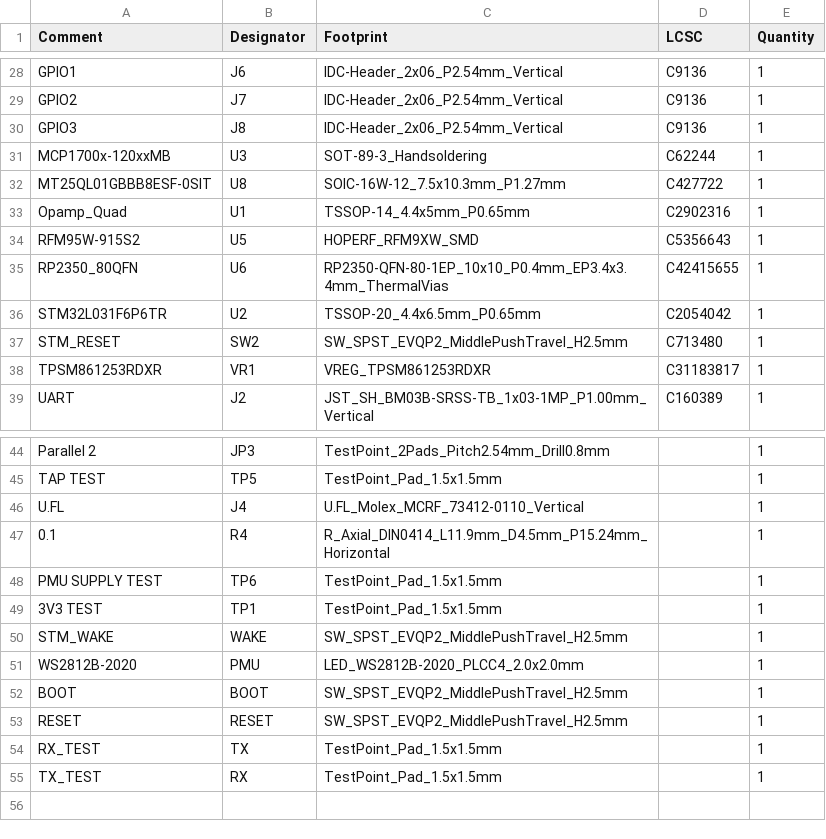
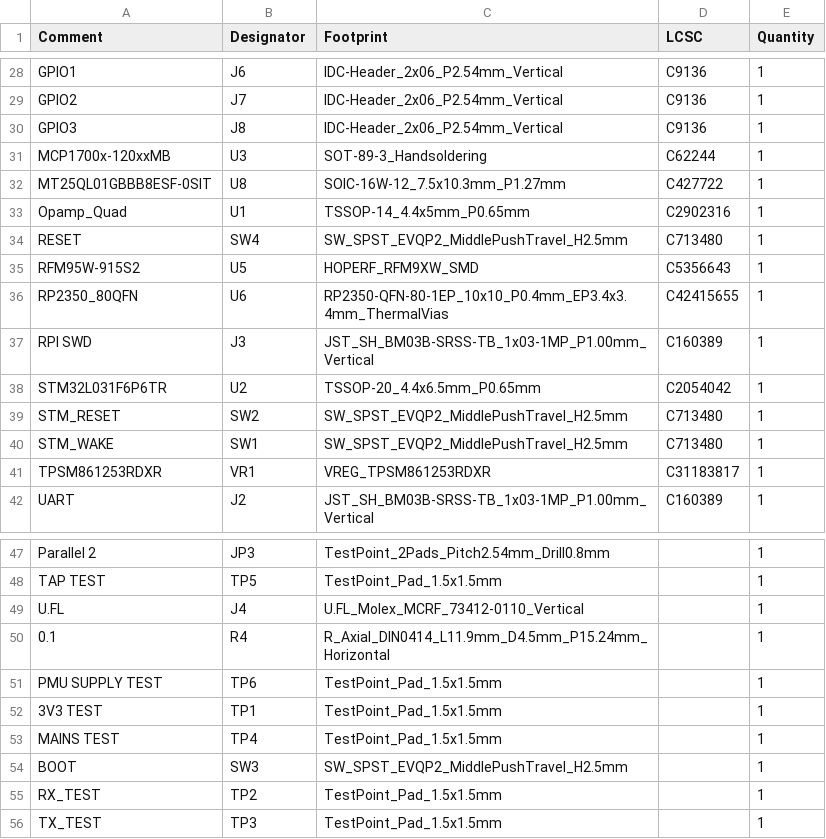
Before and after one commit to erikbeerepoot/bramble, a CSV file: schematics/bramble/bramble-main/jlcpcb/production_files/BOM-bramble.csv, drawn as a sheet; only a part is shown, gaps mark what is left out.

Commit message:
Update connector values and regenerate manufacturing files
Set JST PH power connector values to B2B-PH-K-S, fix reference
designator numbering, and assign remaining JLCPCB parts. Regenerated
Gerbers, BOM, and CPL for fabrication.

```diff
--- a/schematics/bramble/bramble-main/jlcpcb/production_files/BOM-bramble.csv
+++ b/schematics/bramble/bramble-main/jlcpcb/production_files/BOM-bramble.csv
@@ -33,6 +33,9 @@ MT25QL01GBBB8ESF-0SIT,U8,SOIC-16W-12_7.5x10.3mm_P1.27mm,C427722,1
 Opamp_Quad,U1,TSSOP-14_4.4x5mm_P0.65mm,C2902316,1
+RESET,SW4,SW_SPST_EVQP2_MiddlePushTravel_H2.5mm,C713480,1
 RFM95W-915S2,U5,HOPERF_RFM9XW_SMD,C5356643,1
 RP2350_80QFN,U6,RP2350-QFN-80-1EP_10x10_P0.4mm_EP3.4x3.4mm_ThermalVias,C42415655,1
+RPI SWD,J3,JST_SH_BM03B-SRSS-TB_1x03-1MP_P1.00mm_Vertical,C160389,1
 STM32L031F6P6TR,U2,TSSOP-20_4.4x6.5mm_P0.65mm,C2054042,1
 STM_RESET,SW2,SW_SPST_EVQP2_MiddlePushTravel_H2.5mm,C713480,1
+STM_WAKE,SW1,SW_SPST_EVQP2_MiddlePushTravel_H2.5mm,C713480,1
 TPSM861253RDXR,VR1,VREG_TPSM861253RDXR,C31183817,1
@@ -49,7 +52,5 @@ PMU SUPPLY TEST,TP6,TestPoint_Pad_1.5x1.5mm,,1
 3V3 TEST,TP1,TestPoint_Pad_1.5x1.5mm,,1
-STM_WAKE,WAKE,SW_SPST_EVQP2_MiddlePushTravel_H2.5mm,,1
-WS2812B-2020,PMU,LED_WS2812B-2020_PLCC4_2.0x2.0mm,,1
-BOOT,BOOT,SW_SPST_EVQP2_MiddlePushTravel_H2.5mm,,1
-RESET,RESET,SW_SPST_EVQP2_MiddlePushTravel_H2.5mm,,1
-RX_TEST,TX,TestPoint_Pad_1.5x1.5mm,,1
-TX_TEST,RX,TestPoint_Pad_1.5x1.5mm,,1
+MAINS TEST,TP4,TestPoint_Pad_1.5x1.5mm,,1
+BOOT,SW3,SW_SPST_EVQP2_MiddlePushTravel_H2.5mm,,1
+RX_TEST,TP2,TestPoint_Pad_1.5x1.5mm,,1
+TX_TEST,TP3,TestPoint_Pad_1.5x1.5mm,,1
```
Also changed, not shown: schematics/bramble/bramble-main/jlcpcb/production_files/CPL-bramble.csv, 16 other files.
